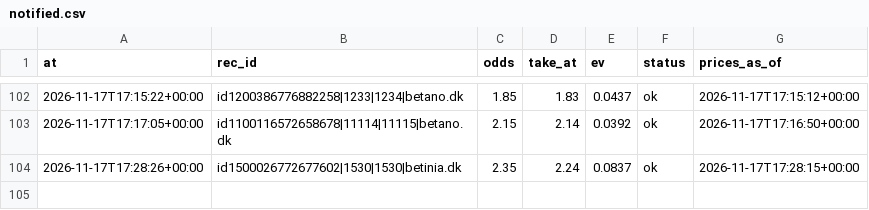
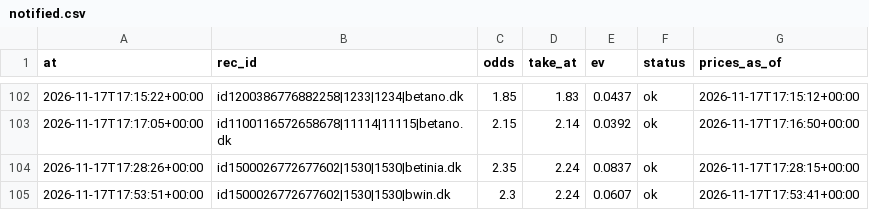
Before and after one commit to lukkeodds/livetest-log, a CSV file: data/notified.csv, drawn as a sheet; only a part is shown, gaps mark what is left out.

Commit message:
snapshot 20261117T175847Z: notified.csv

```diff
--- a/data/notified.csv
+++ b/data/notified.csv
@@ -104 +104,2 @@ at,rec_id,odds,take_at,ev,status,prices_as_of
 2026-11-17T17:28:26+00:00,id1500026772677602|1530|1530|betinia.dk,2.35,2.24,0.0837,ok,2026-11-17T17:28:15+00:00
+2026-11-17T17:53:51+00:00,id1500026772677602|1530|1530|bwin.dk,2.3,2.24,0.0607,ok,2026-11-17T17:53:41+00:00
```
Also changed, not shown: 4 other files.
